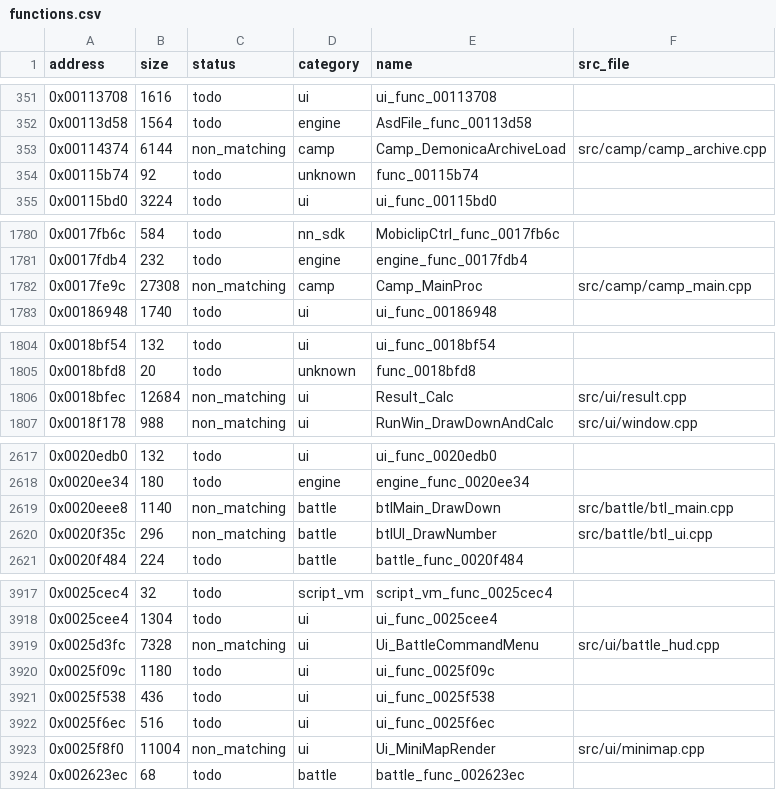
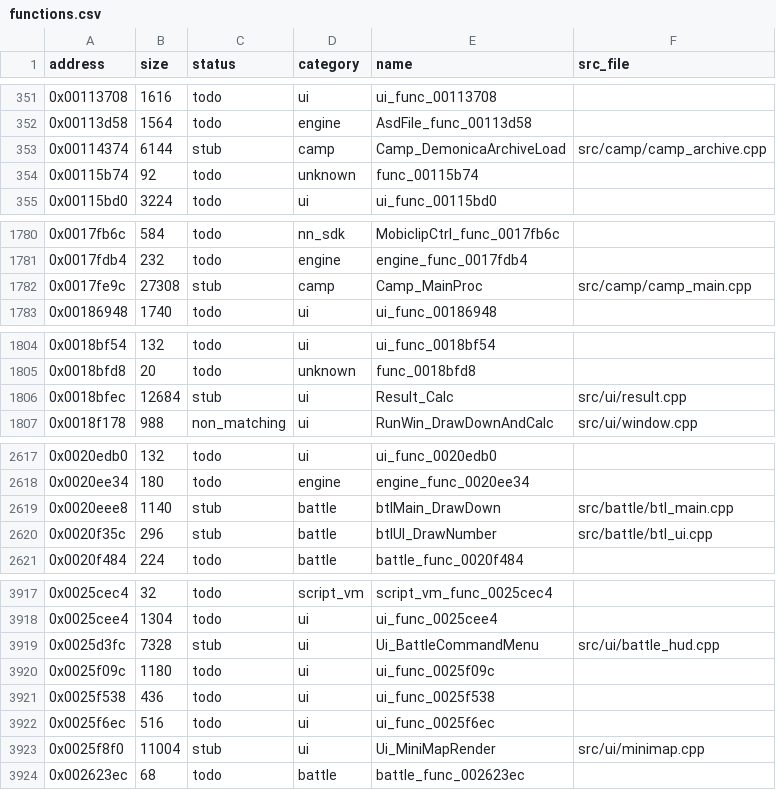
Before and after one commit to Guchdog/SMT4-decomp, a CSV file: config/functions.csv, drawn as a sheet; only a part is shown, gaps mark what is left out; the diff covers the shown part only.

Commit message:
fix(progress): separate authentic decompiled logic from scaffolding stubs and enforce verification

```diff
--- a/config/functions.csv
+++ b/config/functions.csv
@@ -352,3 +352,3 @@ address,size,status,category,name,src_file
 0x00113d58,1564,todo,engine,AsdFile_func_00113d58,
-0x00114374,6144,non_matching,camp,Camp_DemonicaArchiveLoad,src/camp/camp_archive.cpp
+0x00114374,6144,stub,camp,Camp_DemonicaArchiveLoad,src/camp/camp_archive.cpp
 0x00115b74,92,todo,unknown,func_00115b74,
@@ -1781,3 +1781,3 @@ address,size,status,category,name,src_file
 0x0017fdb4,232,todo,engine,engine_func_0017fdb4,
-0x0017fe9c,27308,non_matching,camp,Camp_MainProc,src/camp/camp_main.cpp
+0x0017fe9c,27308,stub,camp,Camp_MainProc,src/camp/camp_main.cpp
 0x00186948,1740,todo,ui,ui_func_00186948,
@@ -1805,3 +1805,3 @@ address,size,status,category,name,src_file
 0x0018bfd8,20,todo,unknown,func_0018bfd8,
-0x0018bfec,12684,non_matching,ui,Result_Calc,src/ui/result.cpp
+0x0018bfec,12684,stub,ui,Result_Calc,src/ui/result.cpp
 0x0018f178,988,non_matching,ui,RunWin_DrawDownAndCalc,src/ui/window.cpp
@@ -2618,4 +2618,4 @@ address,size,status,category,name,src_file
 0x0020ee34,180,todo,engine,engine_func_0020ee34,
-0x0020eee8,1140,non_matching,battle,btlMain_DrawDown,src/battle/btl_main.cpp
-0x0020f35c,296,non_matching,battle,btlUI_DrawNumber,src/battle/btl_ui.cpp
+0x0020eee8,1140,stub,battle,btlMain_DrawDown,src/battle/btl_main.cpp
+0x0020f35c,296,stub,battle,btlUI_DrawNumber,src/battle/btl_ui.cpp
 0x0020f484,224,todo,battle,battle_func_0020f484,
@@ -3918,3 +3918,3 @@ address,size,status,category,name,src_file
 0x0025cee4,1304,todo,ui,ui_func_0025cee4,
-0x0025d3fc,7328,non_matching,ui,Ui_BattleCommandMenu,src/ui/battle_hud.cpp
+0x0025d3fc,7328,stub,ui,Ui_BattleCommandMenu,src/ui/battle_hud.cpp
 0x0025f09c,1180,todo,ui,ui_func_0025f09c,
@@ -3922,3 +3922,3 @@ address,size,status,category,name,src_file
 0x0025f6ec,516,todo,ui,ui_func_0025f6ec,
-0x0025f8f0,11004,non_matching,ui,Ui_MiniMapRender,src/ui/minimap.cpp
+0x0025f8f0,11004,stub,ui,Ui_MiniMapRender,src/ui/minimap.cpp
 0x002623ec,68,todo,battle,battle_func_002623ec,
```
Also changed, not shown: 32 edited cells elsewhere in this file, 4 other files.
